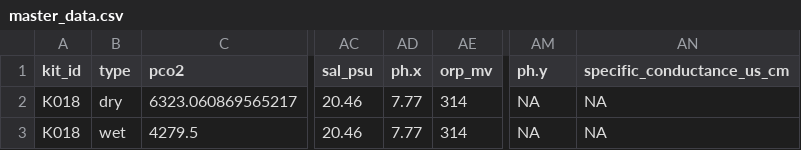
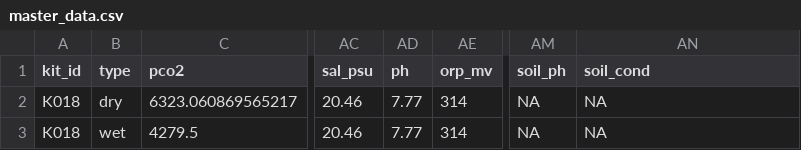
Before and after one commit to COMPASS-DOE/ec1_ghg_paper, a CSV file: data/master_data.csv, drawn as a sheet; only a part is shown, gaps mark what is left out; the diff names each change by its address in the sheet, - before the commit and + after, or states it on an @@ line.

Commit message:
add masterdata and update scripts

```diff
--- a/data/master_data.csv
+++ b/data/master_data.csv
-AD1: ph.x
+AD1: ph
-AM1: ph.y
+AM1: soil_ph
-AN1: specific_conductance_us_cm
+AN1: soil_cond
```
Also changed, not shown: 4 other files.
